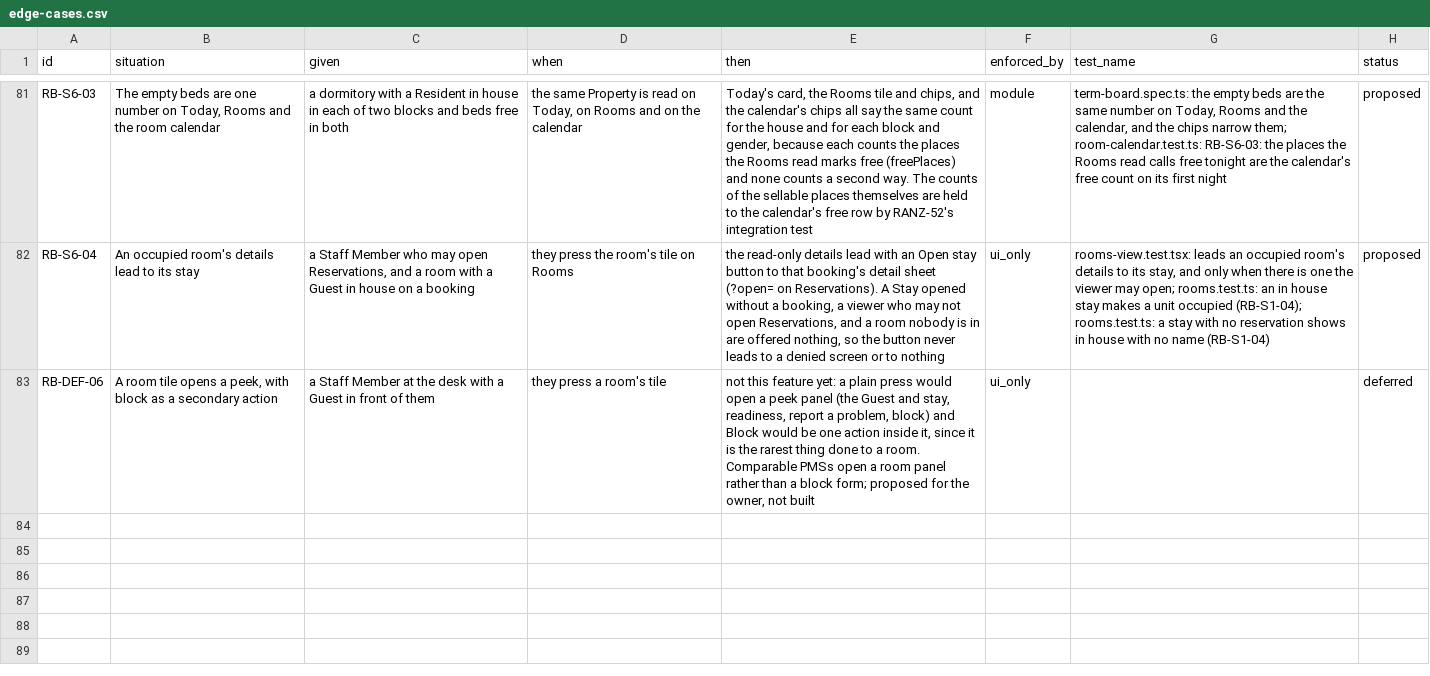
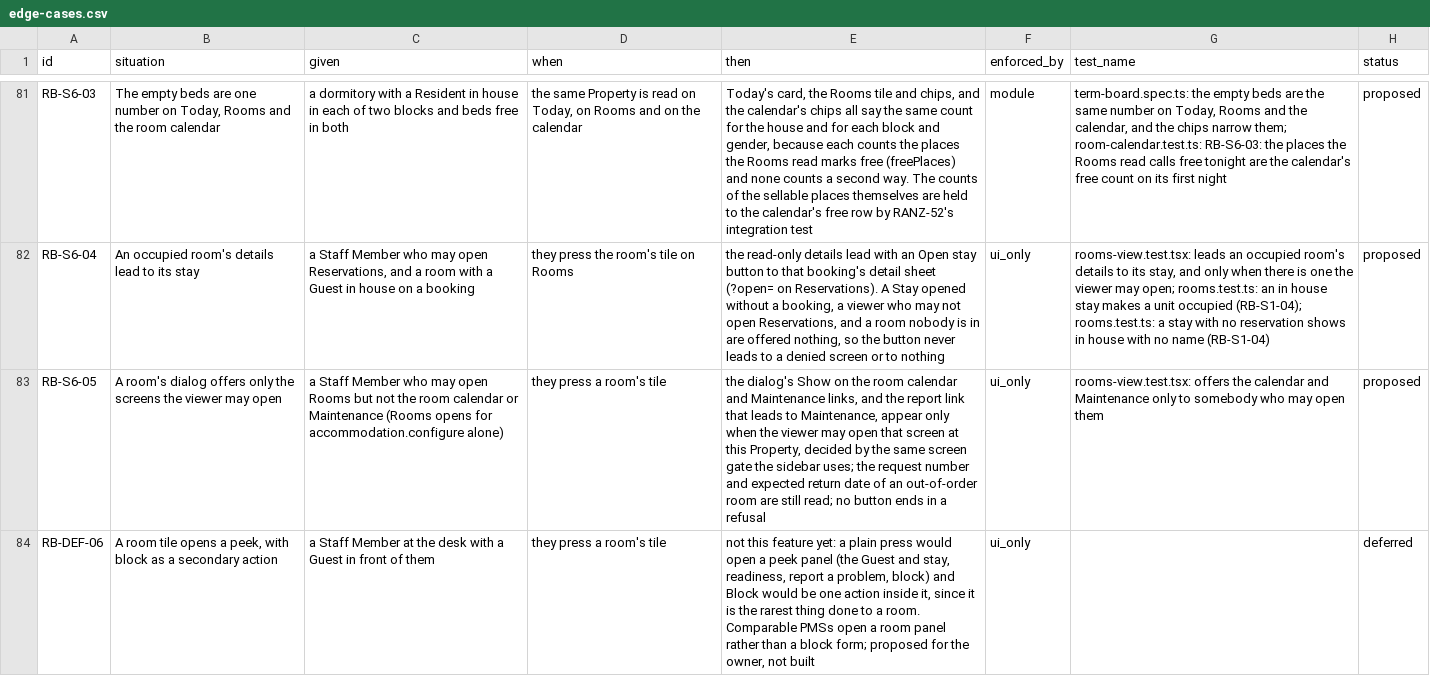
Before and after one commit to prizic/ranza, a CSV file: docs/features/rooms-and-beds/edge-cases.csv, drawn as a sheet; only a part is shown, gaps mark what is left out; the diff names each change by its address in the sheet, - before the commit and + after, or states it on an @@ line.

Commit message:
fix(rooms): a room's dialog offers only the screens the viewer may open
Rooms opens for accommodation.configure alone, but the dialog's Show on the room
calendar, Maintenance and report links were built by hand and offered to every
viewer, so a button could end in a refusal. They now follow the same screen gate
the sidebar uses, through one linkTo helper that the Housekeeping and
Reservations links share, and are absent when the viewer may not open the
screen. An out-of-order room still shows its request number and expected return.

```diff
--- a/docs/features/rooms-and-beds/edge-cases.csv
+++ b/docs/features/rooms-and-beds/edge-cases.csv
+row 83: RB-S6-05 | A room's dialog offers only the screens the viewer may open | a Staff Member who may open Rooms but not the room calendar or Maintenance (Rooms opens for accommodation.configure alone) | they press a room's tile | the dialog's Show on the room calendar and Maintenance links, and the report link that leads to Maintenance, appear only when the viewer may open that screen at this Property, decided by the same screen gate the sidebar uses; the request number and expected return date of an out-of-order room are still read; no button ends in a refusal | ui_only | rooms-view.test.tsx: offers the calendar and Maintenance only to somebody who may open them | proposed
```
Also changed, not shown: 4 other files.
